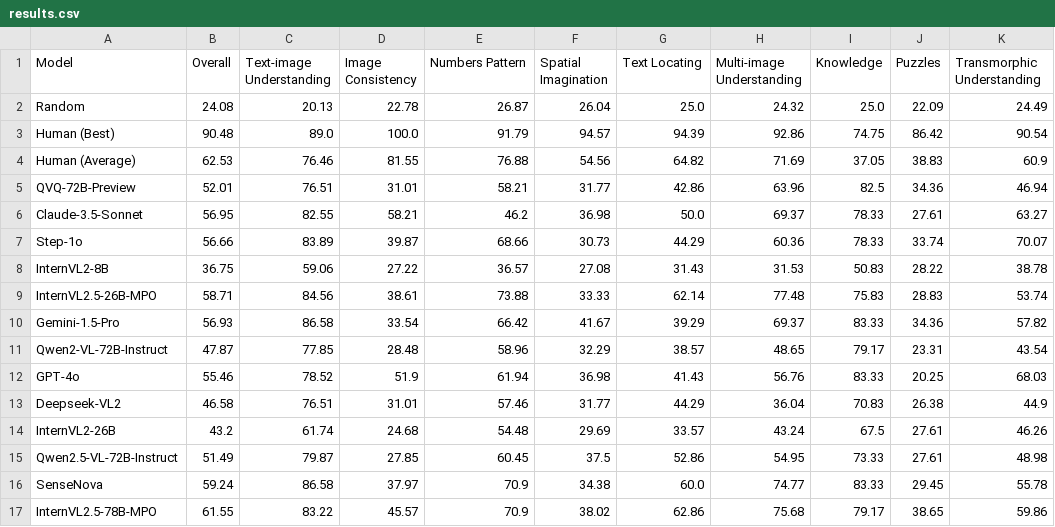
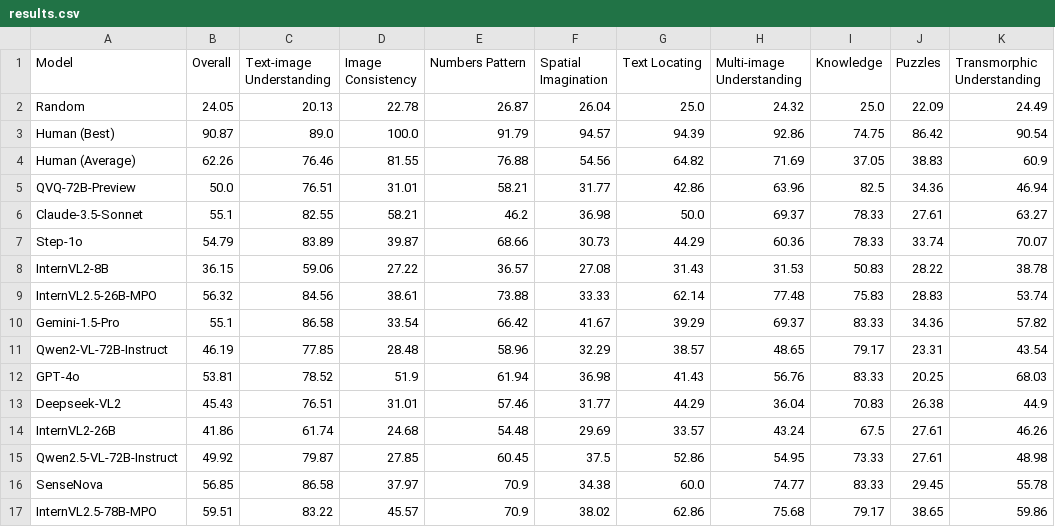
Before and after one commit to MicDZ/micdz.github.io, a CSV file: MANBench/results.csv, drawn as a sheet.

```diff
--- a/MANBench/results.csv
+++ b/MANBench/results.csv
@@ -1,17 +1,17 @@
 Model,Overall,Text-image Understanding,Image Consistency,Numbers Pattern,Spatial Imagination,Text Locating,Multi-image Understanding,Knowledge,Puzzles,Transmorphic Understanding
-Random,24.08,20.13,22.78,26.87,26.04,25.0,24.32,25.0,22.09,24.49
-Human (Best),90.48,89.0,100.0,91.79,94.57,94.39,92.86,74.75,86.42,90.54
-Human (Average),62.53,76.46,81.55,76.88,54.56,64.82,71.69,37.05,38.83,60.9
-QVQ-72B-Preview,52.01,76.51,31.01,58.21,31.77,42.86,63.96,82.5,34.36,46.94
-Claude-3.5-Sonnet,56.95,82.55,58.21,46.2,36.98,50.0,69.37,78.33,27.61,63.27
-Step-1o,56.66,83.89,39.87,68.66,30.73,44.29,60.36,78.33,33.74,70.07
-InternVL2-8B,36.75,59.06,27.22,36.57,27.08,31.43,31.53,50.83,28.22,38.78
-InternVL2.5-26B-MPO,58.71,84.56,38.61,73.88,33.33,62.14,77.48,75.83,28.83,53.74
-Gemini-1.5-Pro,56.93,86.58,33.54,66.42,41.67,39.29,69.37,83.33,34.36,57.82
-Qwen2-VL-72B-Instruct,47.87,77.85,28.48,58.96,32.29,38.57,48.65,79.17,23.31,43.54
-GPT-4o,55.46,78.52,51.9,61.94,36.98,41.43,56.76,83.33,20.25,68.03
-Deepseek-VL2,46.58,76.51,31.01,57.46,31.77,44.29,36.04,70.83,26.38,44.9
-InternVL2-26B,43.2,61.74,24.68,54.48,29.69,33.57,43.24,67.5,27.61,46.26
-Qwen2.5-VL-72B-Instruct,51.49,79.87,27.85,60.45,37.5,52.86,54.95,73.33,27.61,48.98
-SenseNova,59.24,86.58,37.97,70.9,34.38,60.0,74.77,83.33,29.45,55.78
-InternVL2.5-78B-MPO,61.55,83.22,45.57,70.9,38.02,62.86,75.68,79.17,38.65,59.86
+Random,24.05,20.13,22.78,26.87,26.04,25.0,24.32,25.0,22.09,24.49
+Human (Best),90.87,89.0,100.0,91.79,94.57,94.39,92.86,74.75,86.42,90.54
+Human (Average),62.26,76.46,81.55,76.88,54.56,64.82,71.69,37.05,38.83,60.9
+QVQ-72B-Preview,50.0,76.51,31.01,58.21,31.77,42.86,63.96,82.5,34.36,46.94
+Claude-3.5-Sonnet,55.1,82.55,58.21,46.2,36.98,50.0,69.37,78.33,27.61,63.27
+Step-1o,54.79,83.89,39.87,68.66,30.73,44.29,60.36,78.33,33.74,70.07
+InternVL2-8B,36.15,59.06,27.22,36.57,27.08,31.43,31.53,50.83,28.22,38.78
+InternVL2.5-26B-MPO,56.32,84.56,38.61,73.88,33.33,62.14,77.48,75.83,28.83,53.74
+Gemini-1.5-Pro,55.1,86.58,33.54,66.42,41.67,39.29,69.37,83.33,34.36,57.82
+Qwen2-VL-72B-Instruct,46.19,77.85,28.48,58.96,32.29,38.57,48.65,79.17,23.31,43.54
+GPT-4o,53.81,78.52,51.9,61.94,36.98,41.43,56.76,83.33,20.25,68.03
+Deepseek-VL2,45.43,76.51,31.01,57.46,31.77,44.29,36.04,70.83,26.38,44.9
+InternVL2-26B,41.86,61.74,24.68,54.48,29.69,33.57,43.24,67.5,27.61,46.26
+Qwen2.5-VL-72B-Instruct,49.92,79.87,27.85,60.45,37.5,52.86,54.95,73.33,27.61,48.98
+SenseNova,56.85,86.58,37.97,70.9,34.38,60.0,74.77,83.33,29.45,55.78
+InternVL2.5-78B-MPO,59.51,83.22,45.57,70.9,38.02,62.86,75.68,79.17,38.65,59.86
```
Also changed, not shown: MANBench/static/val_result.csv, 4 other files.
